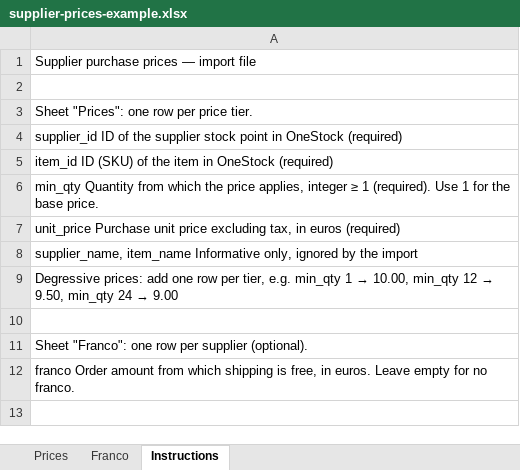
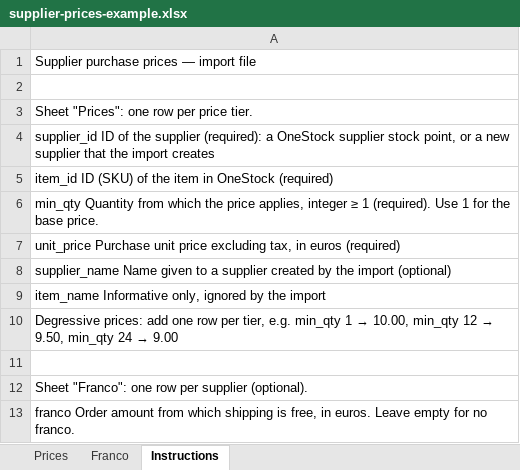
Before and after one commit to mbousquet-onestock/Flaschenpost, an Excel workbook: public/templates/supplier-prices-example.xlsx, sheet Instructions, drawn as a sheet; values as stored, in another font and other column widths than the file's, no borders; the diff names each change by its address in the sheet, - before the commit and + after, or states it on an @@ line.

```diff
--- a/public/templates/supplier-prices-example.xlsx (sheet Instructions)
+++ b/public/templates/supplier-prices-example.xlsx (sheet Instructions)
-A4: …the supplier stock point in OneStock (required)
+A4: …the supplier (required): a OneStock supplier stock point, or a new supplier that the import creates
-A8: supplier_name, item_name Informative only, ignored by the import
+A8: supplier_name Name given to a supplier created by the import (optional)
+row 9: item_name Informative only, ignored by the import
```
Also changed, not shown: sheet Prices, 8 other files.
